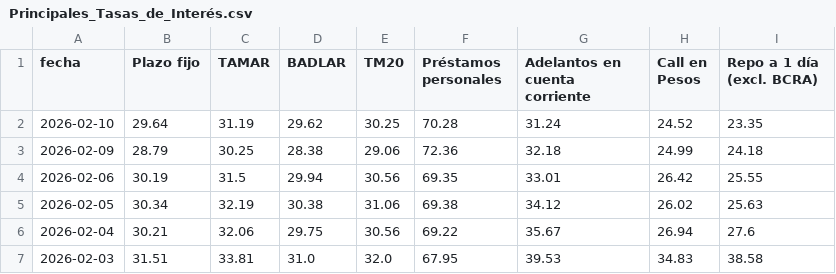
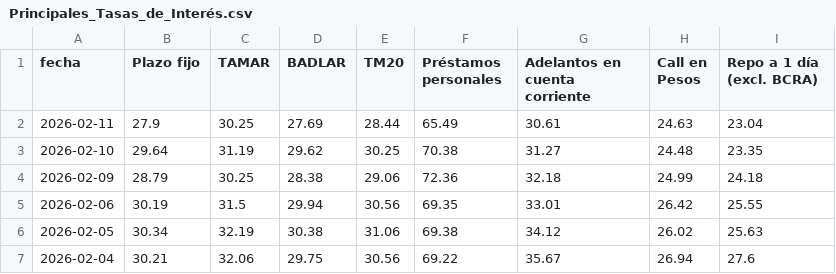
Before and after one commit to jesusrobles824/Bases-de-datos, a CSV file: Principales_Tasas_de_Interés.csv, drawn as a sheet; only a part is shown; the shorter side is filled out with more unchanged rows.

```diff
--- a/Principales_Tasas_de_Interés.csv
+++ b/Principales_Tasas_de_Interés.csv
@@ -1,3 +1,4 @@
 fecha,Plazo fijo,TAMAR,BADLAR,TM20,Préstamos personales,Adelantos en cuenta corriente,Call en Pesos,Repo a 1 día (excl. BCRA)
-2026-02-10,29.64,31.19,29.62,30.25,70.28,31.24,24.52,23.35
+2026-02-11,27.9,30.25,27.69,28.44,65.49,30.61,24.63,23.04
+2026-02-10,29.64,31.19,29.62,30.25,70.38,31.27,24.48,23.35
 2026-02-09,28.79,30.25,28.38,29.06,72.36,32.18,24.99,24.18
```
Also changed, not shown: ADRs_Precios.csv, ADRs_variacion_porcentual_diaria.csv, 8 other files.
